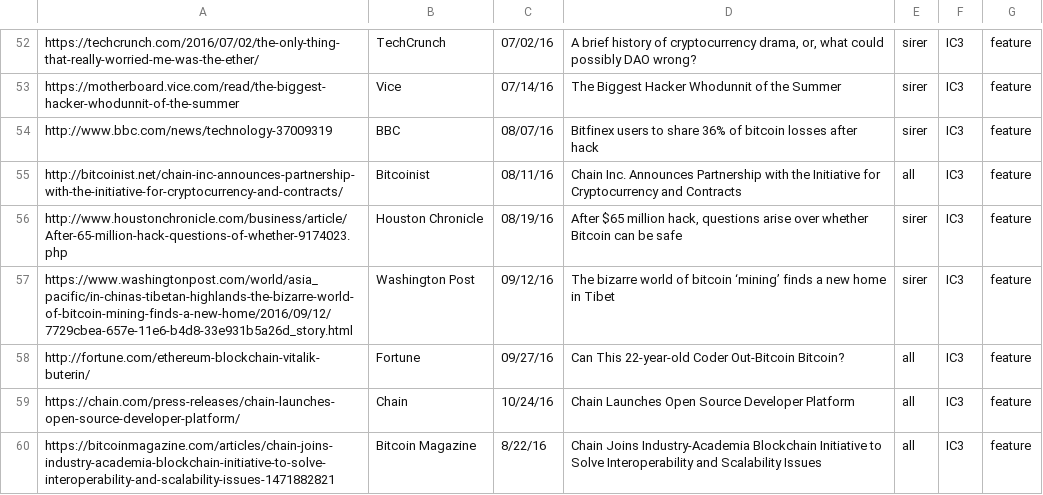
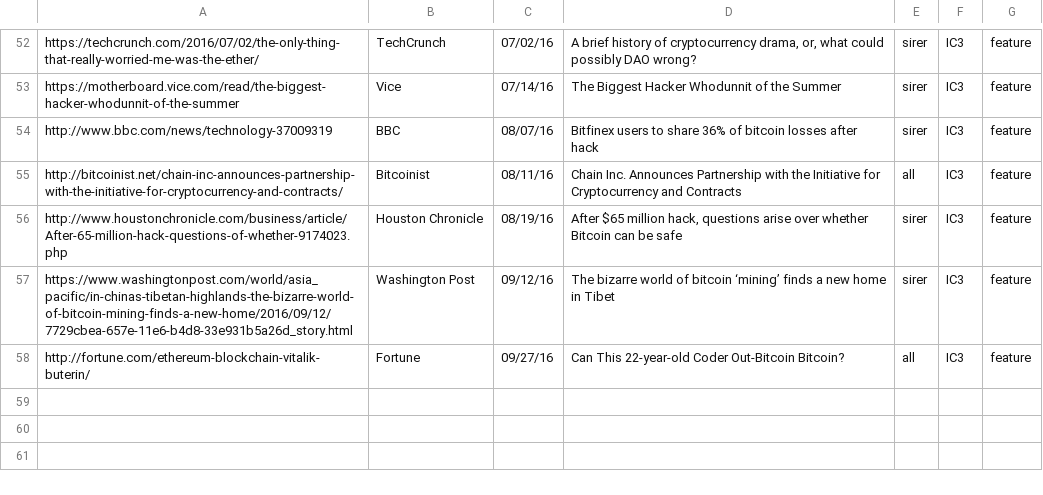
Before and after one commit to initc3/ic3-website, a CSV file: content/press/pressroll-featured.csv, drawn as a sheet; only a part is shown, gaps mark what is left out; the diff names each change by its address in the sheet, - before the commit and + after, or states it on an @@ line.

```diff
--- a/content/press/pressroll-featured.csv
+++ b/content/press/pressroll-featured.csv
-row 59: https://chain.com/press-releases/chain-launches-open-source-developer-platform/ | Chain | 10/24/16 | Chain Launches Open Source Developer Platform | all | IC3 | feature
-row 60: https://bitcoinmagazine.com/articles/chain-joins-industry-academia-blockchain-initiative-to-solve-interoperability-and-scalability-issues-1471882821 | Bitcoin Magazine | 8/22/16 | Chain Joins Industry-Academia Blockchain Initiative to Solve Interoperability and Scalability Issues | all | IC3 | feature
```
Also changed, not shown: content/press/pressroll-all.csv, content/press/pressroll.csv, 2 other files.
